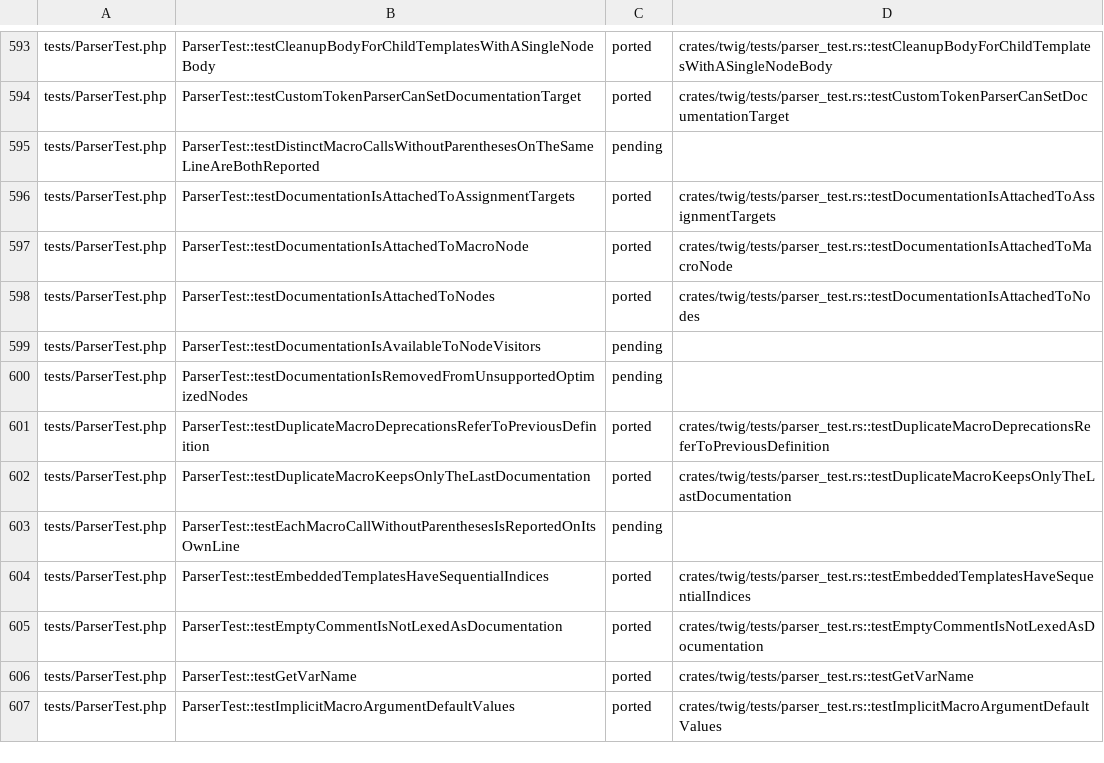
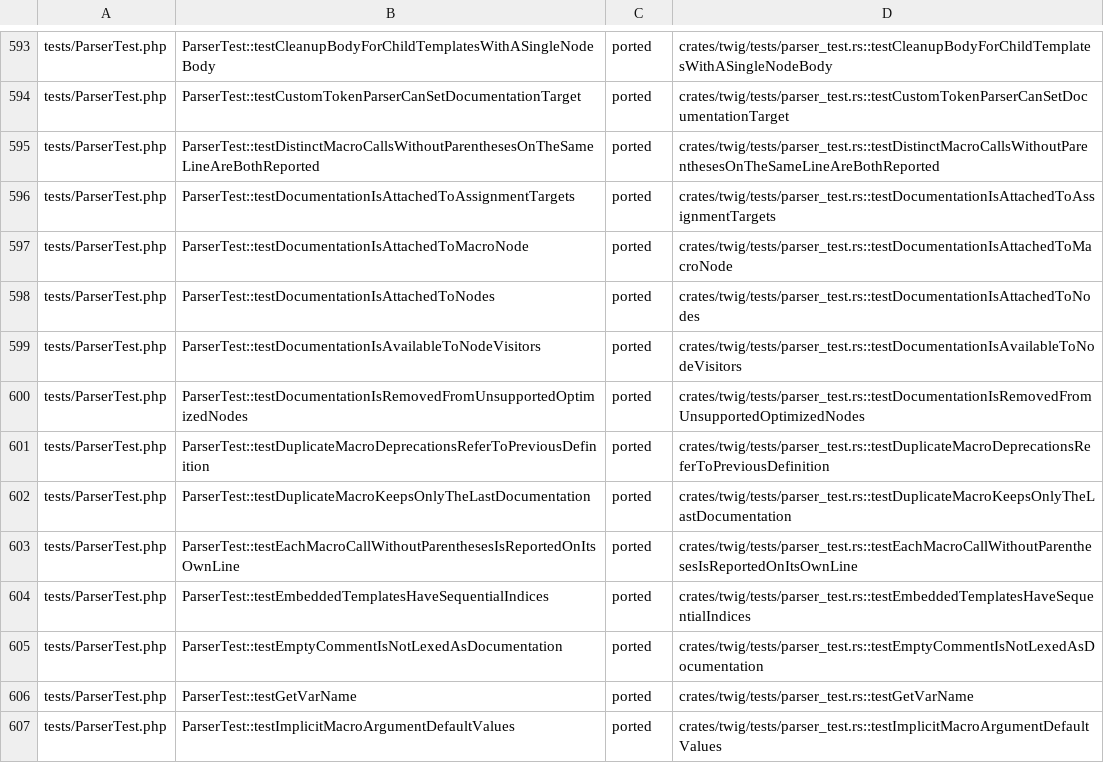
Before and after one commit to php2rust/twig, a TSV file: parity/twig/twig.tsv, drawn as a sheet; only a part is shown, gaps mark what is left out; the diff covers the shown part only.

```diff
--- a/parity/twig/twig.tsv
+++ b/parity/twig/twig.tsv
@@ -594,3 +594,3 @@ tests/ParserTest.php	ParserTest::testCleanupBodyForChildTemplatesWithASingleNode
 tests/ParserTest.php	ParserTest::testCustomTokenParserCanSetDocumentationTarget	ported	crates/twig/tests/parser_test.rs::testCustomTokenParserCanSetDocumentationTarget
-tests/ParserTest.php	ParserTest::testDistinctMacroCallsWithoutParenthesesOnTheSameLineAreBothReported	pending	
+tests/ParserTest.php	ParserTest::testDistinctMacroCallsWithoutParenthesesOnTheSameLineAreBothReported	ported	crates/twig/tests/parser_test.rs::testDistinctMacroCallsWithoutParenthesesOnTheSameLineAreBothReported
 tests/ParserTest.php	ParserTest::testDocumentationIsAttachedToAssignmentTargets	ported	crates/twig/tests/parser_test.rs::testDocumentationIsAttachedToAssignmentTargets
@@ -598,7 +598,7 @@ tests/ParserTest.php	ParserTest::testDocumentationIsAttachedToMacroNode	ported	c
 tests/ParserTest.php	ParserTest::testDocumentationIsAttachedToNodes	ported	crates/twig/tests/parser_test.rs::testDocumentationIsAttachedToNodes
-tests/ParserTest.php	ParserTest::testDocumentationIsAvailableToNodeVisitors	pending	
-tests/ParserTest.php	ParserTest::testDocumentationIsRemovedFromUnsupportedOptimizedNodes	pending	
+tests/ParserTest.php	ParserTest::testDocumentationIsAvailableToNodeVisitors	ported	crates/twig/tests/parser_test.rs::testDocumentationIsAvailableToNodeVisitors
+tests/ParserTest.php	ParserTest::testDocumentationIsRemovedFromUnsupportedOptimizedNodes	ported	crates/twig/tests/parser_test.rs::testDocumentationIsRemovedFromUnsupportedOptimizedNodes
 tests/ParserTest.php	ParserTest::testDuplicateMacroDeprecationsReferToPreviousDefinition	ported	crates/twig/tests/parser_test.rs::testDuplicateMacroDeprecationsReferToPreviousDefinition
 tests/ParserTest.php	ParserTest::testDuplicateMacroKeepsOnlyTheLastDocumentation	ported	crates/twig/tests/parser_test.rs::testDuplicateMacroKeepsOnlyTheLastDocumentation
-tests/ParserTest.php	ParserTest::testEachMacroCallWithoutParenthesesIsReportedOnItsOwnLine	pending	
+tests/ParserTest.php	ParserTest::testEachMacroCallWithoutParenthesesIsReportedOnItsOwnLine	ported	crates/twig/tests/parser_test.rs::testEachMacroCallWithoutParenthesesIsReportedOnItsOwnLine
 tests/ParserTest.php	ParserTest::testEmbeddedTemplatesHaveSequentialIndices	ported	crates/twig/tests/parser_test.rs::testEmbeddedTemplatesHaveSequentialIndices
```
Also changed, not shown: 28 edited cells elsewhere in this file, parity/classes/twig/twig.tsv, 1 other file.
